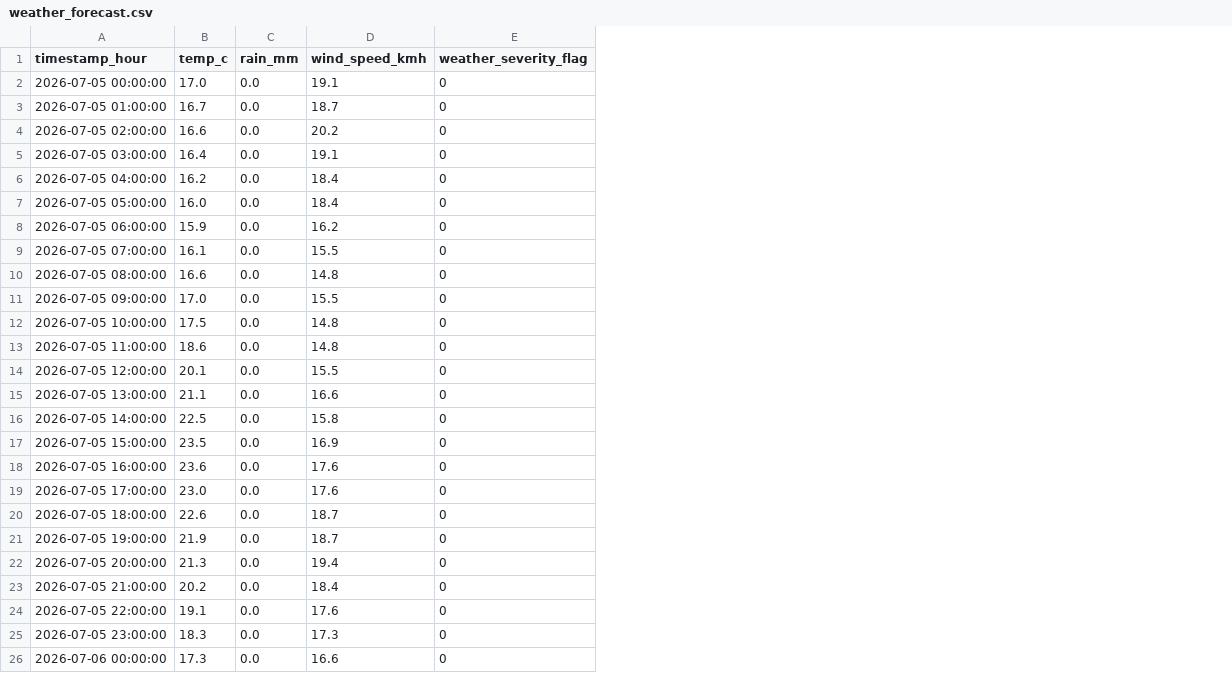
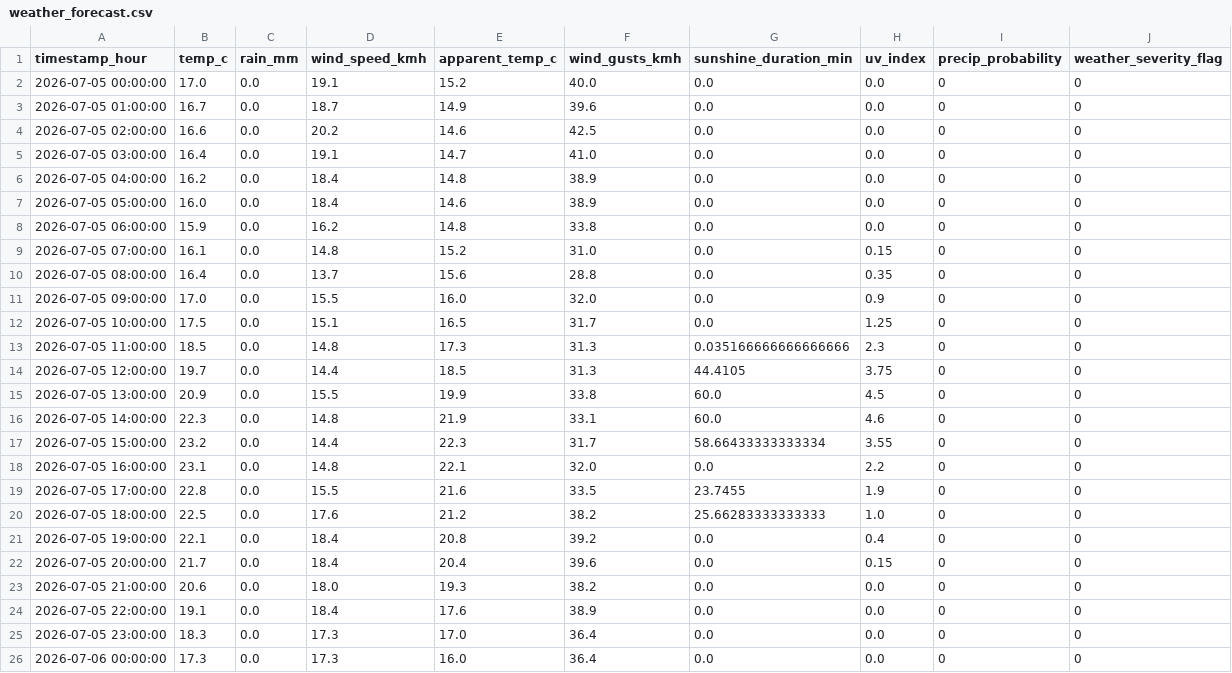
Before and after one commit to AdithKB/ODonoghuesSuffolk-Forecast, a CSV file: data/raw/weather_forecast.csv, drawn as a sheet; only a part is shown; the diff covers the shown part only; the diff names each change by its address in the sheet, - before the commit and + after, or states it on an @@ line.

```diff
--- a/data/raw/weather_forecast.csv
+++ b/data/raw/weather_forecast.csv
+column E (apparent_temp_c), rows 2-26: 15.2 | 14.9 | 14.6 | 14.7 | 14.8 | 14.6 | 14.8 | 15.2 | 15.6 | 16.0 | 16.5 | 17.3 | 18.5 | 19.9 | 21.9 | 22.3 | 22.1 | 21.6 | 21.2 | 20.8 | 20.4 | 19.3 | 17.6 | 17.0 | 16.0
+column F (wind_gusts_kmh), rows 2-26: 40.0 | 39.6 | 42.5 | 41.0 | 38.9 | 38.9 | 33.8 | 31.0 | 28.8 | 32.0 | 31.7 | 31.3 | 31.3 | 33.8 | 33.1 | 31.7 | 32.0 | 33.5 | 38.2 | 39.2 | 39.6 | 38.2 | 38.9 | 36.4 | 36.4
+column G (sunshine_duration_min), rows 2-26: 0.0 | 0.0 | 0.0 | 0.0 | 0.0 | 0.0 | 0.0 | 0.0 | 0.0 | 0.0 | 0.0 | 0.035166666666666666 | 44.4105 | 60.0 | 60.0 | 58.66433333333334 | 0.0 | 23.7455 | 25.66283333333333 | 0.0 | 0.0 | 0.0 | 0.0 | 0.0 | 0.0
+column H (uv_index), rows 2-26: 0.0 | 0.0 | 0.0 | 0.0 | 0.0 | 0.0 | 0.0 | 0.15 | 0.35 | 0.9 | 1.25 | 2.3 | 3.75 | 4.5 | 4.6 | 3.55 | 2.2 | 1.9 | 1.0 | 0.4 | 0.15 | 0.0 | 0.0 | 0.0 | 0.0
+column I (precip_probability), rows 2-26: all 0
-D9 (wind_speed_kmh): 15.5
+D9 (wind_speed_kmh): 14.8
-B10 (temp_c): 16.6
+B10 (temp_c): 16.4
-D10 (wind_speed_kmh): 14.8
+D10 (wind_speed_kmh): 13.7
-D12 (wind_speed_kmh): 14.8
+D12 (wind_speed_kmh): 15.1
-B13 (temp_c): 18.6
+B13 (temp_c): 18.5
-B14 (temp_c): 20.1
+B14 (temp_c): 19.7
-D14 (wind_speed_kmh): 15.5
+D14 (wind_speed_kmh): 14.4
-B15 (temp_c): 21.1
+B15 (temp_c): 20.9
-D15 (wind_speed_kmh): 16.6
+D15 (wind_speed_kmh): 15.5
-B16 (temp_c): 22.5
+B16 (temp_c): 22.3
-D16 (wind_speed_kmh): 15.8
+D16 (wind_speed_kmh): 14.8
-B17 (temp_c): 23.5
+B17 (temp_c): 23.2
-D17 (wind_speed_kmh): 16.9
+D17 (wind_speed_kmh): 14.4
-B18 (temp_c): 23.6
+B18 (temp_c): 23.1
-D18 (wind_speed_kmh): 17.6
+D18 (wind_speed_kmh): 14.8
-B19 (temp_c): 23.0
+B19 (temp_c): 22.8
-D19 (wind_speed_kmh): 17.6
+D19 (wind_speed_kmh): 15.5
-B20 (temp_c): 22.6
+B20 (temp_c): 22.5
-D20 (wind_speed_kmh): 18.7
+D20 (wind_speed_kmh): 17.6
-B21 (temp_c): 21.9
+B21 (temp_c): 22.1
-D21 (wind_speed_kmh): 18.7
+D21 (wind_speed_kmh): 18.4
-B22 (temp_c): 21.3
+B22 (temp_c): 21.7
-D22 (wind_speed_kmh): 19.4
+D22 (wind_speed_kmh): 18.4
-B23 (temp_c): 20.2
+B23 (temp_c): 20.6
-D23 (wind_speed_kmh): 18.4
+D23 (wind_speed_kmh): 18.0
-D24 (wind_speed_kmh): 17.6
+D24 (wind_speed_kmh): 18.4
-D26 (wind_speed_kmh): 16.6
+D26 (wind_speed_kmh): 17.3
```
Also changed, not shown: 31 edited cells elsewhere in this file, data/raw/enrichment.csv, models/cv_out_of_sample_preds_food_tickets_count.csv, 30 other files.
